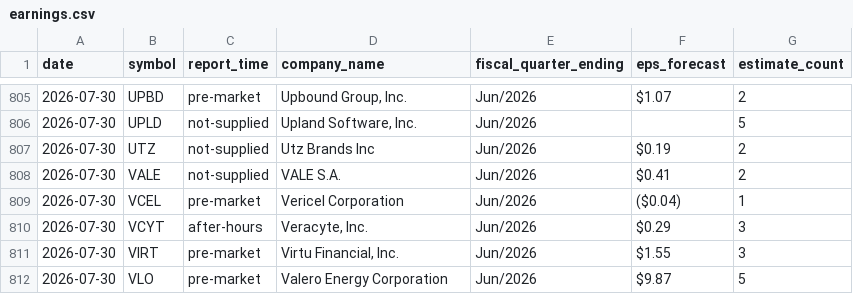
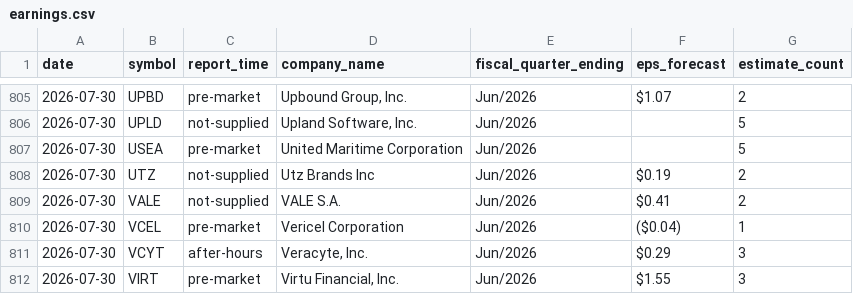
Before and after one commit to thedatadavis/extrapcap, a CSV file: data/events/earnings.csv, drawn as a sheet; only a part is shown, gaps mark what is left out; the shorter side is filled out with more unchanged rows; the diff names each change by its address in the sheet, - before the commit and + after, or states it on an @@ line.

```diff
--- a/data/events/earnings.csv
+++ b/data/events/earnings.csv
+row 807: 2026-07-30 | USEA | pre-market | United Maritime Corporation | Jun/2026 |  | 5
```
Also changed, not shown: 1 other file.
